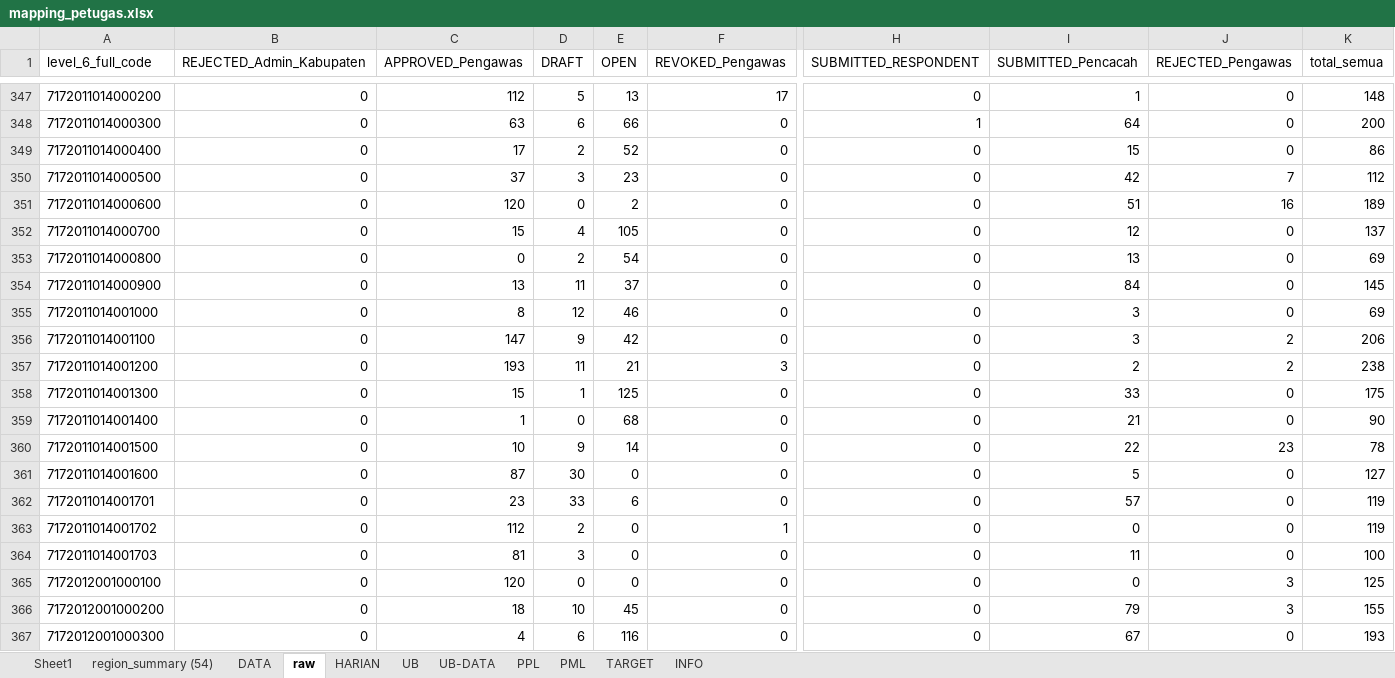
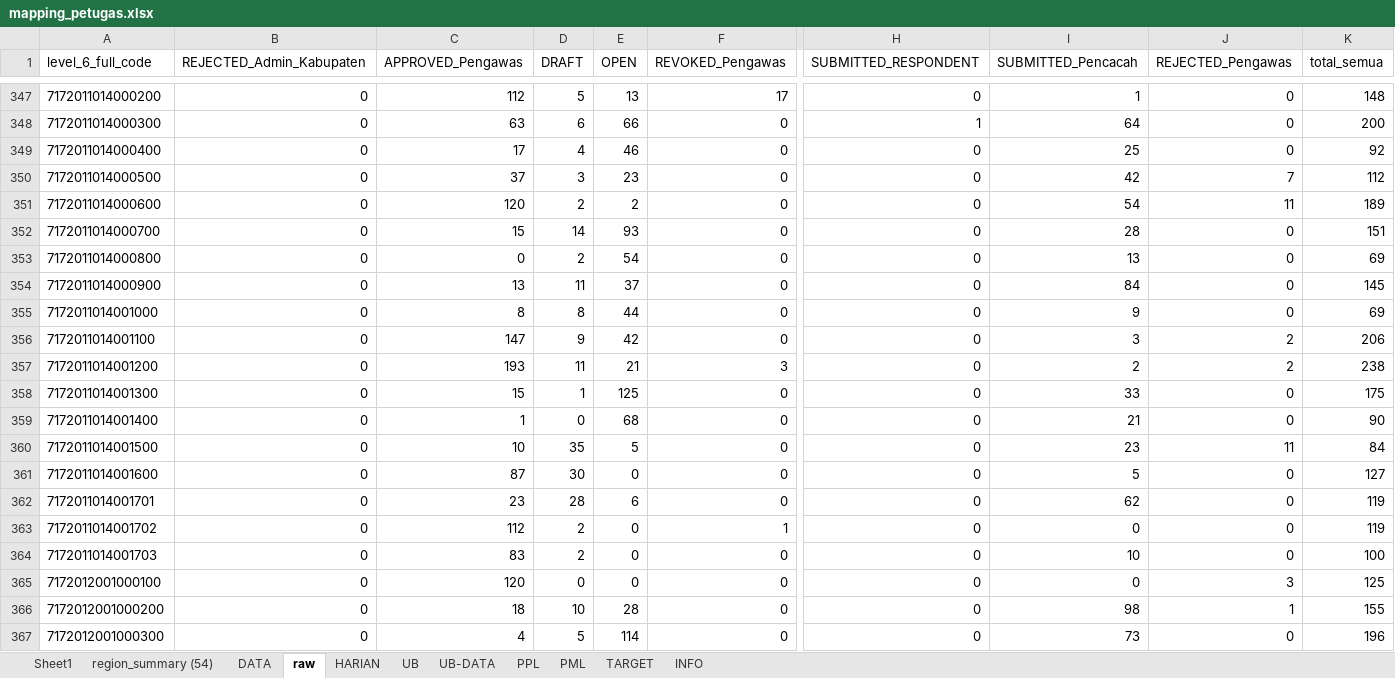
Before and after one commit to gaberielmanalu931/dashboard-petugas, an Excel workbook: mapping_petugas.xlsx, sheet raw, drawn as a sheet; only a part is shown, gaps mark what is left out; values as stored, in another font and other column widths than the file's, no borders; the diff covers the shown part only; the diff names each change by its address in the sheet, - before the commit and + after, or states it on an @@ line.

```diff
--- a/mapping_petugas.xlsx (sheet raw)
+++ b/mapping_petugas.xlsx (sheet raw)
-D349 (DRAFT): 2
+D349 (DRAFT): 4
-E349 (OPEN): 52
+E349 (OPEN): 46
-I349 (SUBMITTED_Pencacah): 15
+I349 (SUBMITTED_Pencacah): 25
-K349 (total_semua): 86
+K349 (total_semua): 92
-D351 (DRAFT): 0
+D351 (DRAFT): 2
-I351 (SUBMITTED_Pencacah): 51
+I351 (SUBMITTED_Pencacah): 54
-J351 (REJECTED_Pengawas): 16
+J351 (REJECTED_Pengawas): 11
-D352 (DRAFT): 4
+D352 (DRAFT): 14
-E352 (OPEN): 105
+E352 (OPEN): 93
-I352 (SUBMITTED_Pencacah): 12
+I352 (SUBMITTED_Pencacah): 28
-K352 (total_semua): 137
+K352 (total_semua): 151
-D355 (DRAFT): 12
+D355 (DRAFT): 8
-E355 (OPEN): 46
+E355 (OPEN): 44
-I355 (SUBMITTED_Pencacah): 3
+I355 (SUBMITTED_Pencacah): 9
-D360 (DRAFT): 9
+D360 (DRAFT): 35
-E360 (OPEN): 14
+E360 (OPEN): 5
-I360 (SUBMITTED_Pencacah): 22
+I360 (SUBMITTED_Pencacah): 23
-J360 (REJECTED_Pengawas): 23
+J360 (REJECTED_Pengawas): 11
-K360 (total_semua): 78
+K360 (total_semua): 84
-D362 (DRAFT): 33
+D362 (DRAFT): 28
-I362 (SUBMITTED_Pencacah): 57
+I362 (SUBMITTED_Pencacah): 62
-C364 (APPROVED_Pengawas): 81
+C364 (APPROVED_Pengawas): 83
-D364 (DRAFT): 3
+D364 (DRAFT): 2
-I364 (SUBMITTED_Pencacah): 11
+I364 (SUBMITTED_Pencacah): 10
-E366 (OPEN): 45
+E366 (OPEN): 28
-I366 (SUBMITTED_Pencacah): 79
+I366 (SUBMITTED_Pencacah): 98
-J366 (REJECTED_Pengawas): 3
+J366 (REJECTED_Pengawas): 1
-D367 (DRAFT): 6
+D367 (DRAFT): 5
-E367 (OPEN): 116
+E367 (OPEN): 114
-I367 (SUBMITTED_Pencacah): 67
+I367 (SUBMITTED_Pencacah): 73
-K367 (total_semua): 193
+K367 (total_semua): 196
```
Also changed, not shown: 1027 edited cells elsewhere in this sheet, sheet DATA, sheet PPL, sheet HARIAN, sheet PML, sheet INFO.
